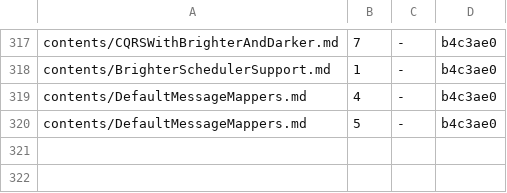
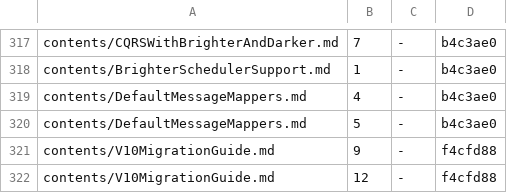
Before and after one commit to BrighterCommand/Docs, a TSV file: tools/blockcheck/baseline.tsv, drawn as a sheet; only a part is shown, gaps mark what is left out.

```diff
--- a/tools/blockcheck/baseline.tsv
+++ b/tools/blockcheck/baseline.tsv
@@ -320 +320,3 @@ contents/DefaultMessageMappers.md	4	-	b4c3ae0
 contents/DefaultMessageMappers.md	5	-	b4c3ae0
+contents/V10MigrationGuide.md	9	-	f4cfd88
+contents/V10MigrationGuide.md	12	-	f4cfd88
```
